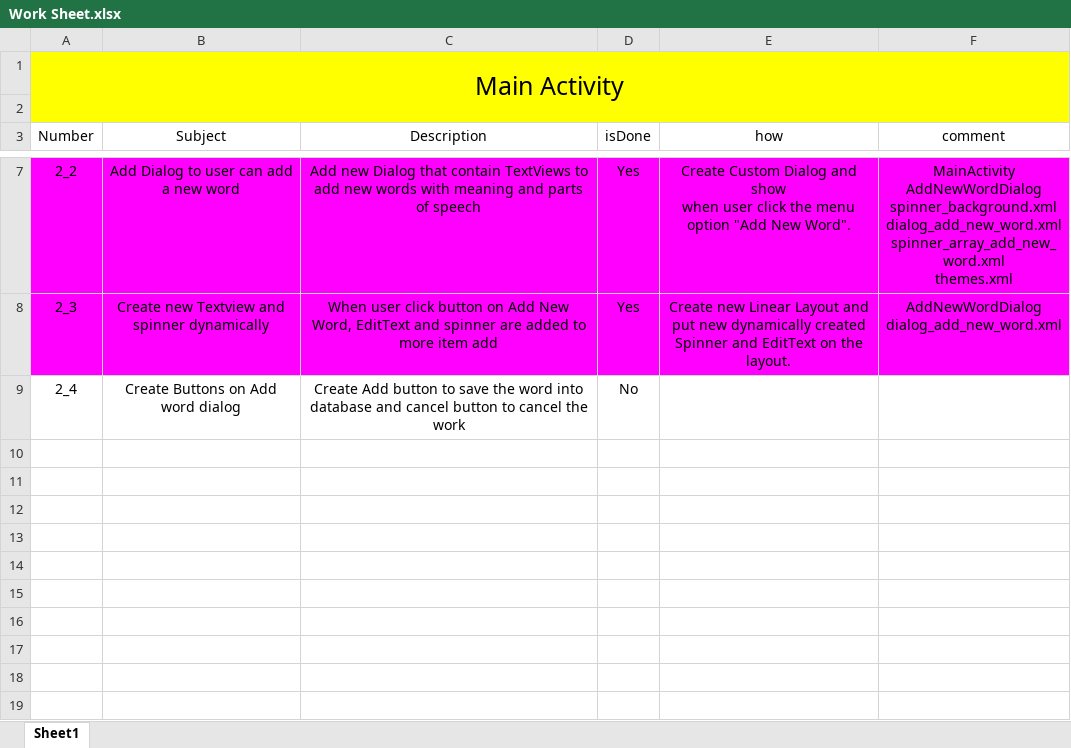
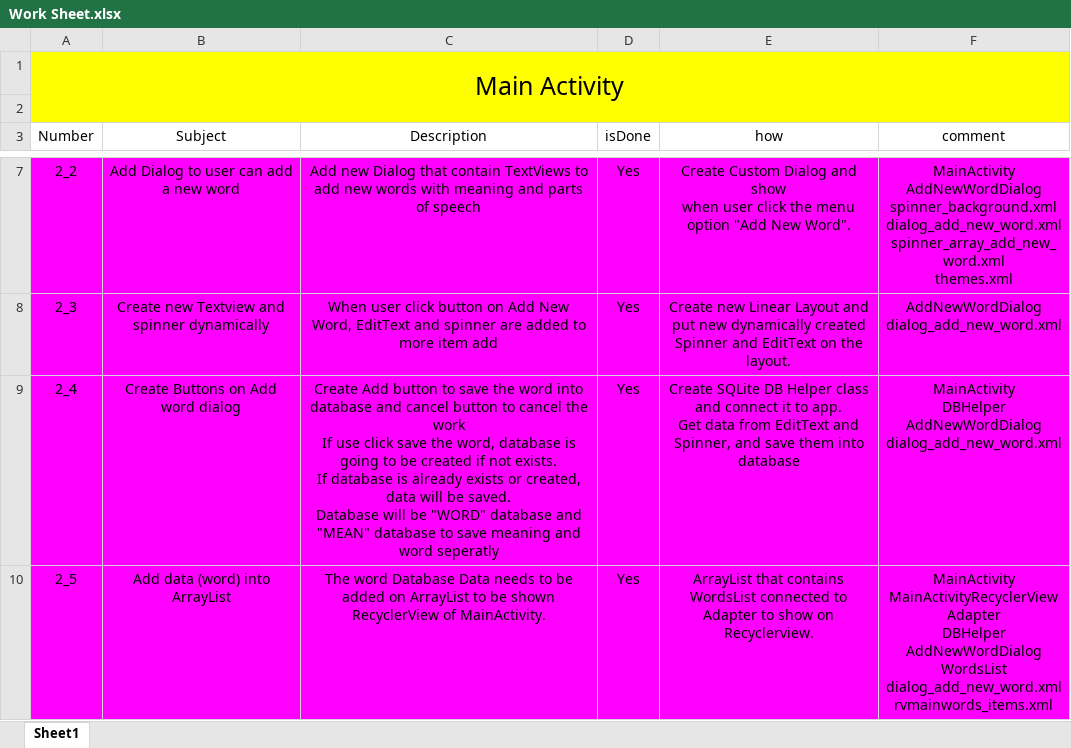
Before and after one commit to Gihoon-Kim/MyDictionary, an Excel workbook: Work Sheet.xlsx, sheet Sheet1, drawn as a sheet; only a part is shown, gaps mark what is left out; values as stored, in another font and other column widths than the file's, no borders; ↵ is a line break in a cell; the diff names each change by its address in the sheet, - before the commit and + after, or states it on an @@ line.

Commit message:
Add files via upload

```diff
--- a/Work Sheet.xlsx (sheet Sheet1)
+++ b/Work Sheet.xlsx (sheet Sheet1)
-A9:F9 fill: none
+A9:F9 fill: #FF00FF
-C9 (Description): …the work
+C9 (Description): …the work ↵ If use click save the word, database is going to be created if not exists. ↵ If database is already exists or created, data will be saved. ↵ Database will be "WORD" database and "MEAN" database to save meaning and word seperatly
-D9 (isDone): No
+D9 (isDone): Yes
-E9 (how): (empty)
+E9 (how): Create SQLite DB Helper class and connect it to app. ↵ Get data from EditText and Spinner, and save them into database
-F9 (comment): (empty)
+F9 (comment): MainActivity ↵ DBHelper ↵ AddNewWordDialog ↵ dialog_add_new_word.xml
+row 10: 2_5 | Add data (word) into ArrayList | The word Database Data needs to be added on ArrayList to be shown ↵ RecyclerView of MainActivity. | Yes | ArrayList that contains WordsList connected to Adapter to show on Recyclerview. | MainActivity ↵ MainActivityRecyclerViewAdapter ↵ DBHelper ↵ AddNewWordDialog ↵ WordsList ↵ dialog_add_new_word.xml ↵ rvmainwords_items.xml
```
